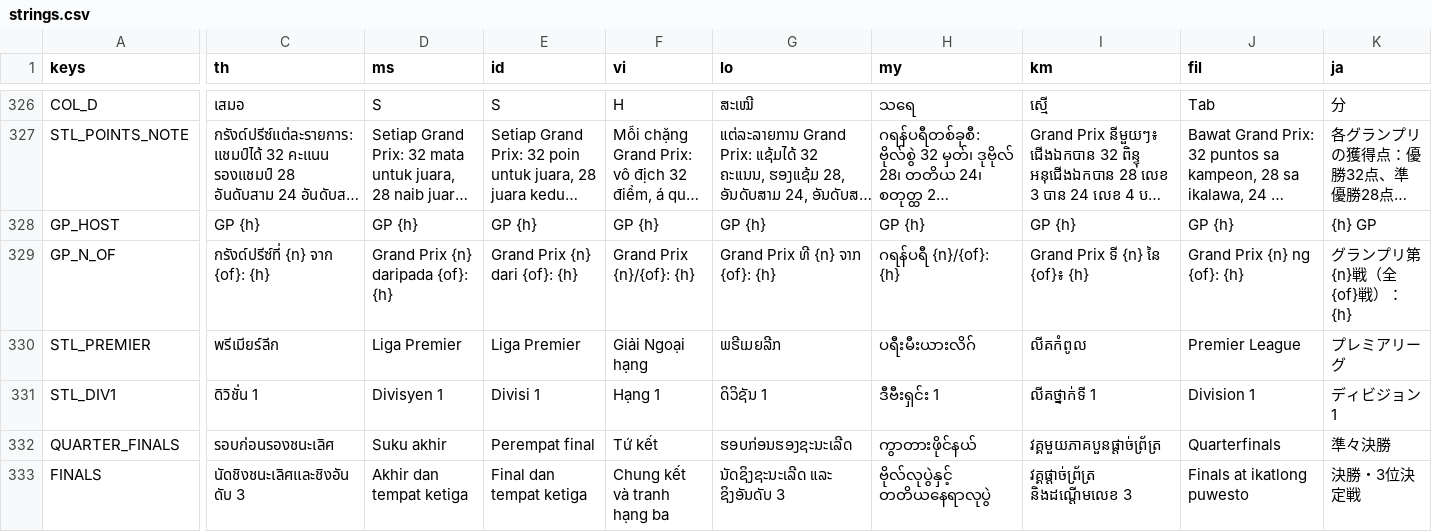
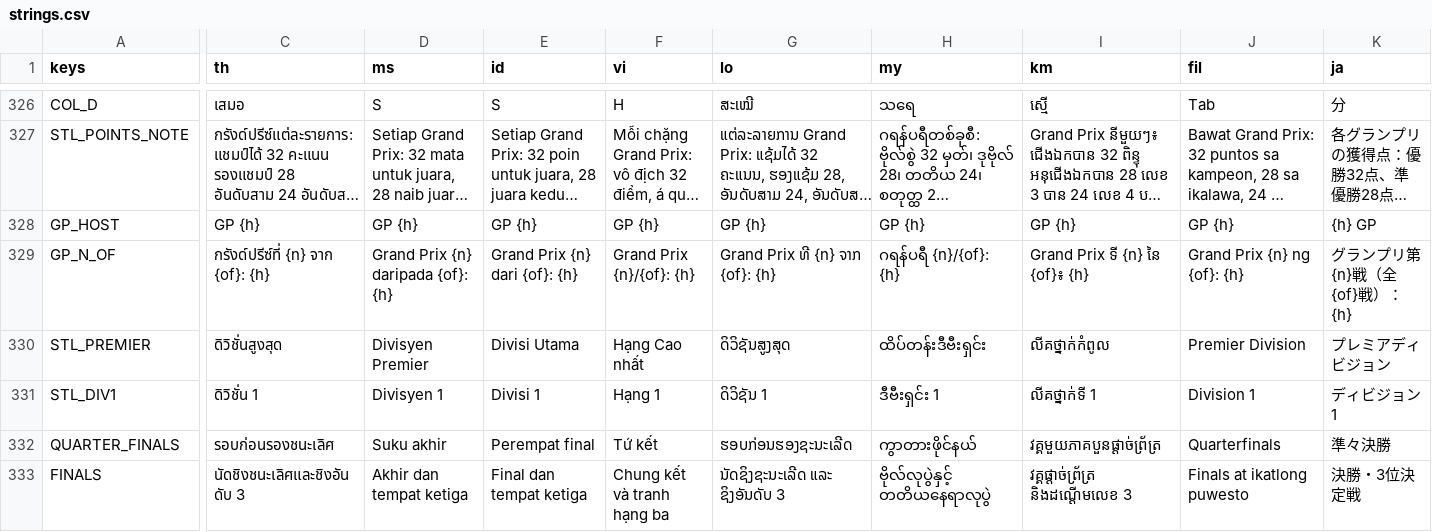
Before and after one commit to joshnason8-lab/ghost-kit-pages, a CSV file: takraw-game/i18n/strings.csv, drawn as a sheet; only a part is shown, gaps mark what is left out; long unchanged cells end in …; the diff covers the shown part only; the diff names each change by its address in the sheet, - before the commit and + after, or states it on an @@ line.

```diff
--- a/takraw-game/i18n/strings.csv
+++ b/takraw-game/i18n/strings.csv
-C330 (th): พรีเมียร์ลีก
+C330 (th): ดิวิชั่นสูงสุด
-D330 (ms): Liga Premier
+D330 (ms): Divisyen Premier
-E330 (id): Liga Premier
+E330 (id): Divisi Utama
-F330 (vi): Giải Ngoại hạng
+F330 (vi): Hạng Cao nhất
-G330 (lo): ພຣີເມຍລີກ
+G330 (lo): ດິວິຊັນສູງສຸດ
-H330 (my): ပရီးမီးယားလိဂ်
+H330 (my): ထိပ်တန်းဒီဗီးရှင်း
-I330 (km): លីគកំពូល
+I330 (km): លីគថ្នាក់កំពូល
-J330 (fil): Premier League
+J330 (fil): Premier Division
-K330 (ja): プレミアリーグ
+K330 (ja): プレミアディビジョン
```
Also changed, not shown: 2 added rows and 150 edited cells elsewhere in this file, 54 other files.
